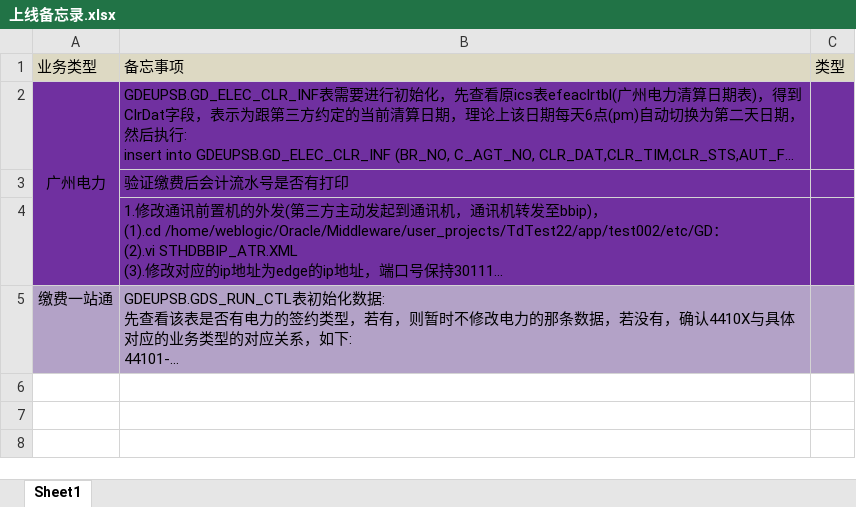
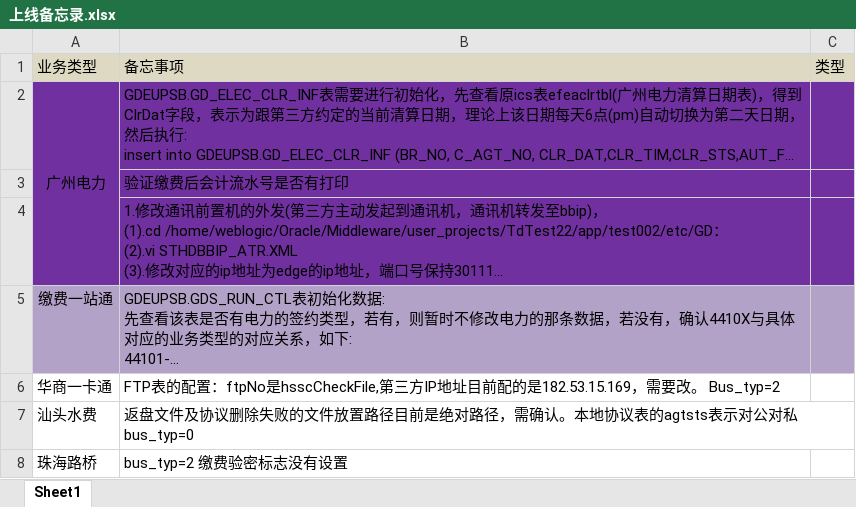
Before and after one commit to github188/GDEUPSB, an Excel workbook: 上线准备/上线备忘录.xlsx, sheet Sheet1, drawn as a sheet; long unchanged cells end in …; values as stored, in another font and other column widths than the file's, no borders; the diff names each change by its address in the sheet, - before the commit and + after, or states it on an @@ line.

Commit message:
git-svn-id: svn://182.53.32.18/bbip/project/GDEUPSB/TRUNK/GDEUPSB@50101 2ac714ae-9a16-11e4-ad83-2f06aba1930a

```diff
--- a/上线准备/上线备忘录.xlsx (sheet Sheet1)
+++ b/上线准备/上线备忘录.xlsx (sheet Sheet1)
+row 6: 华商一卡通 | FTP表的配置：ftpNo是hsscCheckFile,第三方IP地址目前配的是182.53.15.169，需要改。 Bus_typ=2
+row 7: 汕头水费 | 返盘文件及协议删除失败的文件放置路径目前是绝对路径，需确认。本地协议表的agtsts表示对公对私 bus_typ=0
+row 8: 珠海路桥 | bus_typ=2 缴费验密标志没有设置
```
